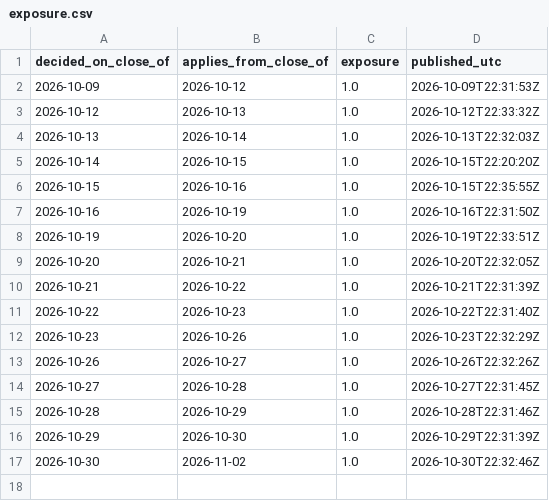
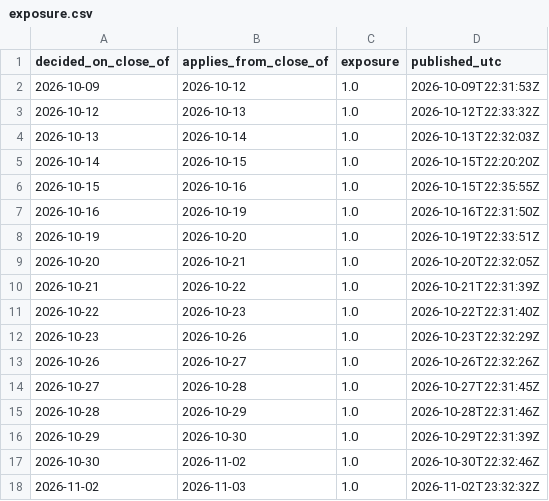
Before and after one commit to isaacbent/g5-paper-trading, a CSV file: g3vt/exposure.csv, drawn as a sheet; the diff names each change by its address in the sheet, - before the commit and + after, or states it on an @@ line.

```diff
--- a/g3vt/exposure.csv
+++ b/g3vt/exposure.csv
+row 18: 2026-11-02 | 2026-11-03 | 1.0 | 2026-11-02T23:32:32Z
```
Also changed, not shown: p/p2/ledger.csv, p/p3/ledger.csv, 27 other files.
